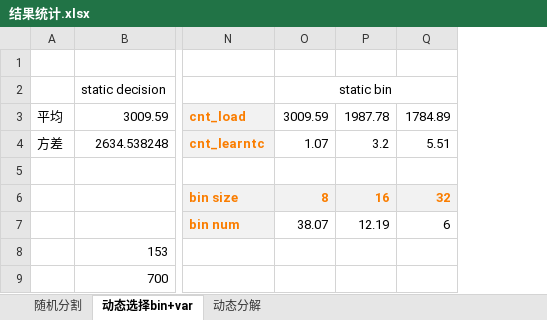
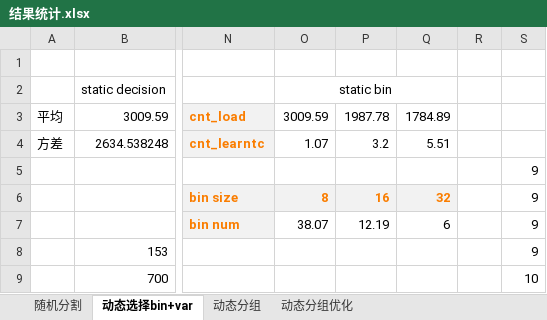
Before and after one commit to cchhnnkk/sat_bin, an Excel workbook: sat_bin_python/result_log/结果统计.xlsx, sheet 动态选择bin+var, drawn as a sheet; only a part is shown, gaps mark what is left out; values as stored, in another font and other column widths than the file's, no borders; the diff names each change by its address in the sheet, - before the commit and + after, or states it on an @@ line.

```diff
--- a/sat_bin_python/result_log/结果统计.xlsx (sheet 动态选择bin+var)
+++ b/sat_bin_python/result_log/结果统计.xlsx (sheet 动态选择bin+var)
-sheet tab: 动态分解
+sheet tab: 动态分组
+sheet tab: 动态分组优化
+column R, empty
+column S, rows 5-9: 9 | 9 | 9 | 9 | 10
```
Also changed, not shown: sheet 动态分组, charts or pictures, 5 other files.
